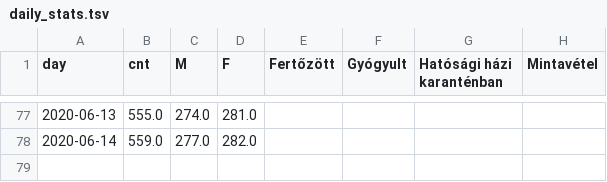
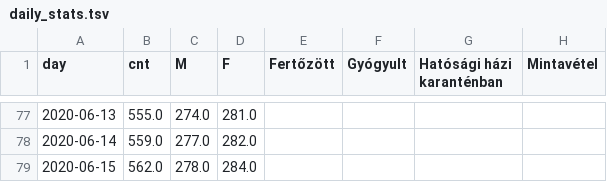
Before and after one commit to juditacs/koronavirus, a TSV file: daily_stats.tsv, drawn as a sheet; only a part is shown, gaps mark what is left out; the diff names each change by its address in the sheet, - before the commit and + after, or states it on an @@ line.

```diff
--- a/daily_stats.tsv
+++ b/daily_stats.tsv
+row 79: 2020-06-15 | 562.0 | 278.0 | 284.0
```
Also changed, not shown: 9 other files.
